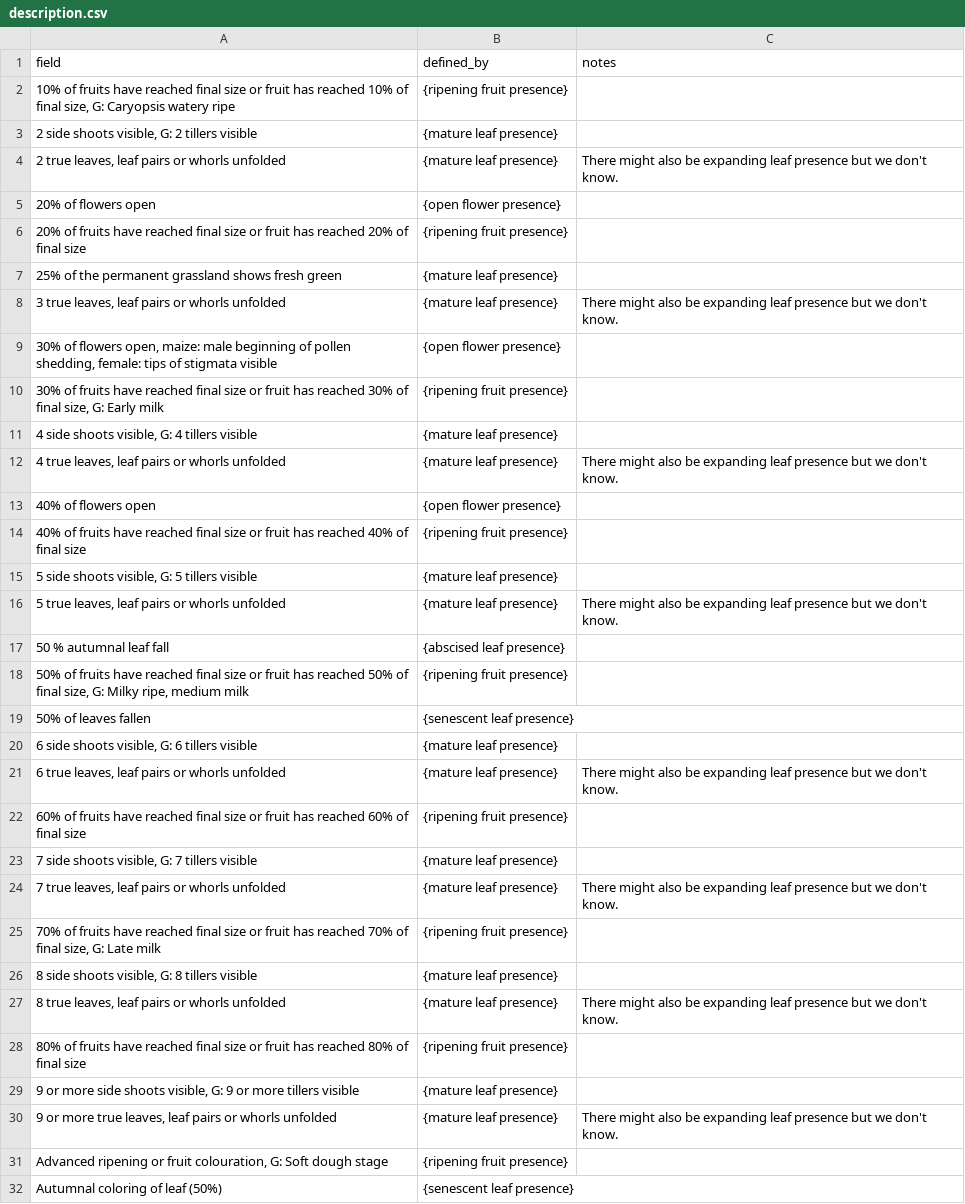
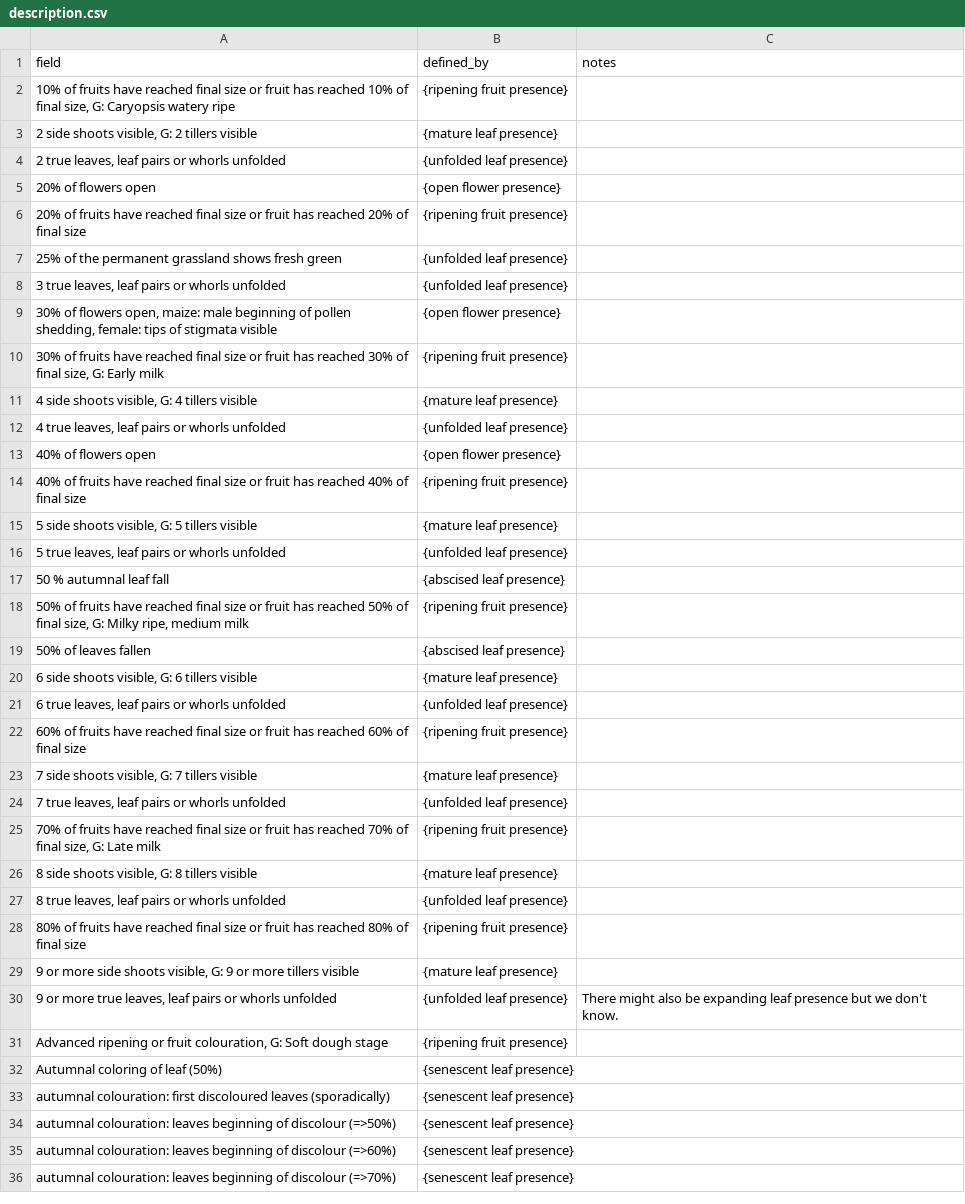
Before and after one commit to edenny/pheno_paper, a CSV file: bin/projects/pep725/config/description.csv, drawn as a sheet; only a part is shown; the shorter side is filled out with more unchanged rows; the diff covers the shown part only.

```diff
--- a/bin/projects/pep725/config/description.csv
+++ b/bin/projects/pep725/config/description.csv
@@ -3,7 +3,7 @@ field,defined_by,notes
 "2 side shoots visible, G: 2 tillers visible",{mature leaf presence},
-"2 true leaves, leaf pairs or whorls unfolded",{mature leaf presence},There might also be expanding leaf presence but we don't know.
+"2 true leaves, leaf pairs or whorls unfolded",{unfolded leaf presence},
 20% of flowers open,{open flower presence},
 20% of fruits have reached final size or fruit has reached 20% of final size,{ripening fruit presence},
-25% of the permanent grassland shows fresh green,{mature leaf presence},
-"3 true leaves, leaf pairs or whorls unfolded",{mature leaf presence},There might also be expanding leaf presence but we don't know.
+25% of the permanent grassland shows fresh green,{unfolded leaf presence},
+"3 true leaves, leaf pairs or whorls unfolded",{unfolded leaf presence},
 "30% of flowers open, maize: male beginning of pollen shedding, female: tips of stigmata visible",{open flower presence},
@@ -11,3 +11,3 @@ field,defined_by,notes
 "4 side shoots visible, G: 4 tillers visible",{mature leaf presence},
-"4 true leaves, leaf pairs or whorls unfolded",{mature leaf presence},There might also be expanding leaf presence but we don't know.
+"4 true leaves, leaf pairs or whorls unfolded",{unfolded leaf presence},
 40% of flowers open,{open flower presence},
@@ -15,17 +15,17 @@ field,defined_by,notes
 "5 side shoots visible, G: 5 tillers visible",{mature leaf presence},
-"5 true leaves, leaf pairs or whorls unfolded",{mature leaf presence},There might also be expanding leaf presence but we don't know.
+"5 true leaves, leaf pairs or whorls unfolded",{unfolded leaf presence},
 50 % autumnal leaf fall,{abscised leaf presence},
 "50% of fruits have reached final size or fruit has reached 50% of final size, G: Milky ripe, medium milk",{ripening fruit presence},
-50% of leaves fallen,{senescent leaf presence},
+50% of leaves fallen,{abscised leaf presence},
 "6 side shoots visible, G: 6 tillers visible",{mature leaf presence},
-"6 true leaves, leaf pairs or whorls unfolded",{mature leaf presence},There might also be expanding leaf presence but we don't know.
+"6 true leaves, leaf pairs or whorls unfolded",{unfolded leaf presence},
 60% of fruits have reached final size or fruit has reached 60% of final size,{ripening fruit presence},
 "7 side shoots visible, G: 7 tillers visible",{mature leaf presence},
-"7 true leaves, leaf pairs or whorls unfolded",{mature leaf presence},There might also be expanding leaf presence but we don't know.
+"7 true leaves, leaf pairs or whorls unfolded",{unfolded leaf presence},
 "70% of fruits have reached final size or fruit has reached 70% of final size, G: Late milk",{ripening fruit presence},
 "8 side shoots visible, G: 8 tillers visible",{mature leaf presence},
-"8 true leaves, leaf pairs or whorls unfolded",{mature leaf presence},There might also be expanding leaf presence but we don't know.
+"8 true leaves, leaf pairs or whorls unfolded",{unfolded leaf presence},
 80% of fruits have reached final size or fruit has reached 80% of final size,{ripening fruit presence},
 "9 or more side shoots visible, G: 9 or more tillers visible",{mature leaf presence},
-"9 or more true leaves, leaf pairs or whorls unfolded",{mature leaf presence},There might also be expanding leaf presence but we don't know.
+"9 or more true leaves, leaf pairs or whorls unfolded",{unfolded leaf presence},There might also be expanding leaf presence but we don't know.
 "Advanced ripening or fruit colouration, G: Soft dough stage",{ripening fruit presence},
```
Also changed, not shown: 4 removed rows and 22 edited cells elsewhere in this file.
